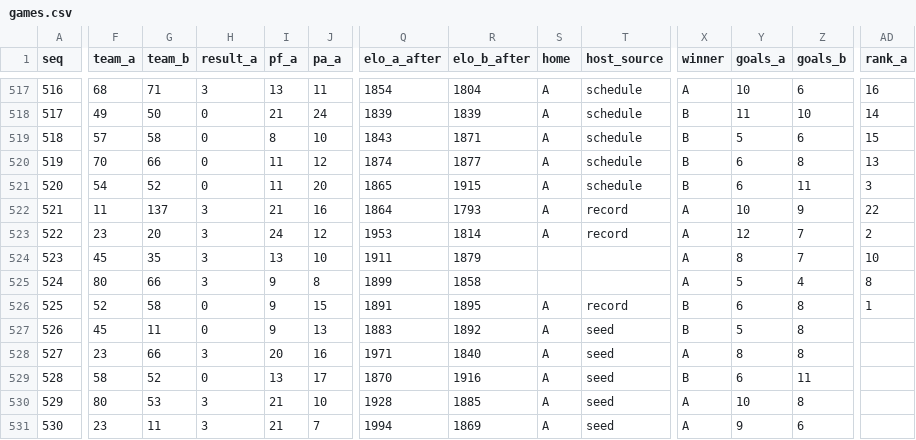
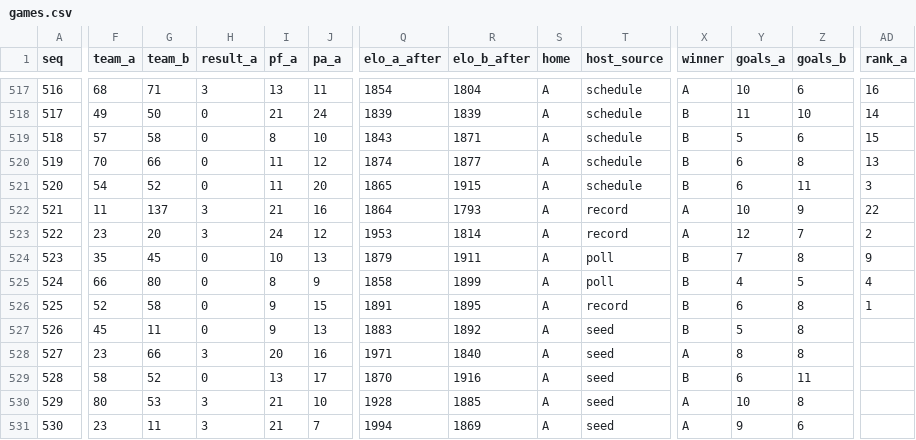
Before and after one commit to CoderSeto/deckfield, a CSV file: history/s1/games.csv, drawn as a sheet; only a part is shown, gaps mark what is left out; the diff covers the shown part only; the diff names each change by its address in the sheet, - before the commit and + after, or states it on an @@ line.

```diff
--- a/history/s1/games.csv
+++ b/history/s1/games.csv
-F524 (team_a): 45
+F524 (team_a): 35
-G524 (team_b): 35
+G524 (team_b): 45
-H524:H525 (result_a): 3
+H524:H525 (result_a): 0
-I524 (pf_a): 13
+I524 (pf_a): 10
-J524 (pa_a): 10
+J524 (pa_a): 13
-Q524 (elo_a_after): 1911
+Q524 (elo_a_after): 1879
-R524 (elo_b_after): 1879
+R524 (elo_b_after): 1911
-S524:S525 (home): (empty)
+S524:S525 (home): A
-T524:T525 (host_source): (empty)
+T524:T525 (host_source): poll
-X524:X525 (winner): A
+X524:X525 (winner): B
-Y524 (goals_a): 8
+Y524 (goals_a): 7
-Z524 (goals_b): 7
+Z524 (goals_b): 8
-AD524 (rank_a): 10
+AD524 (rank_a): 9
-F525 (team_a): 80
+F525 (team_a): 66
-G525 (team_b): 66
+G525 (team_b): 80
-I525 (pf_a): 9
+I525 (pf_a): 8
-J525 (pa_a): 8
+J525 (pa_a): 9
-Q525 (elo_a_after): 1899
+Q525 (elo_a_after): 1858
-R525 (elo_b_after): 1858
+R525 (elo_b_after): 1899
-Y525 (goals_a): 5
+Y525 (goals_a): 4
-Z525 (goals_b): 4
+Z525 (goals_b): 5
-AD525 (rank_a): 8
+AD525 (rank_a): 4
```
Also changed, not shown: 2 edited cells elsewhere in this file, 4 other files.
